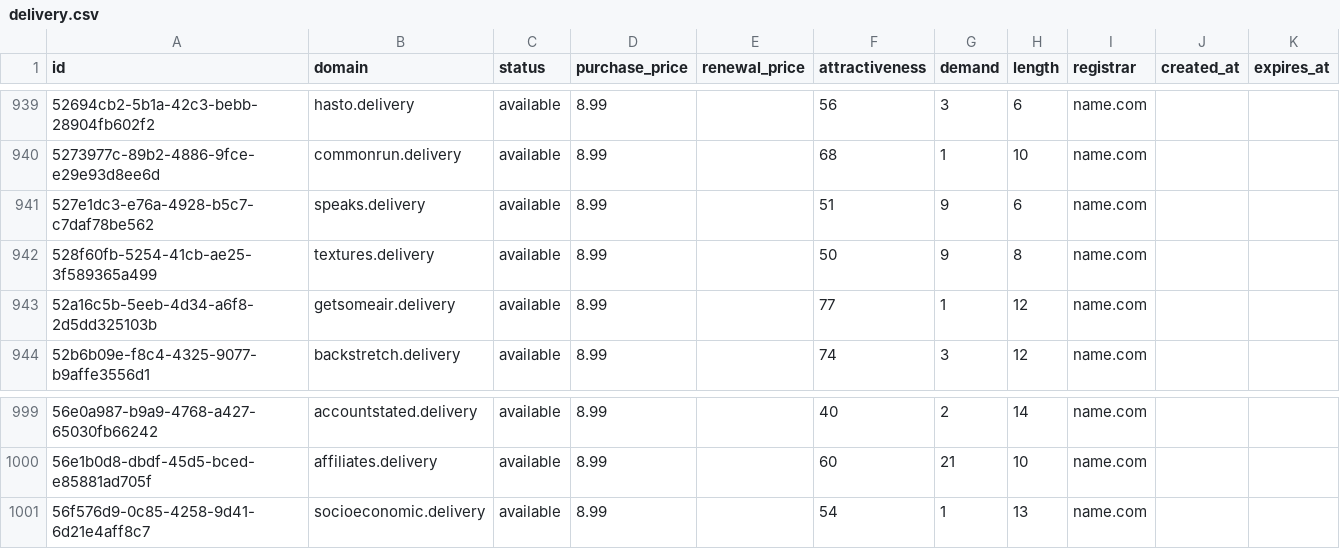
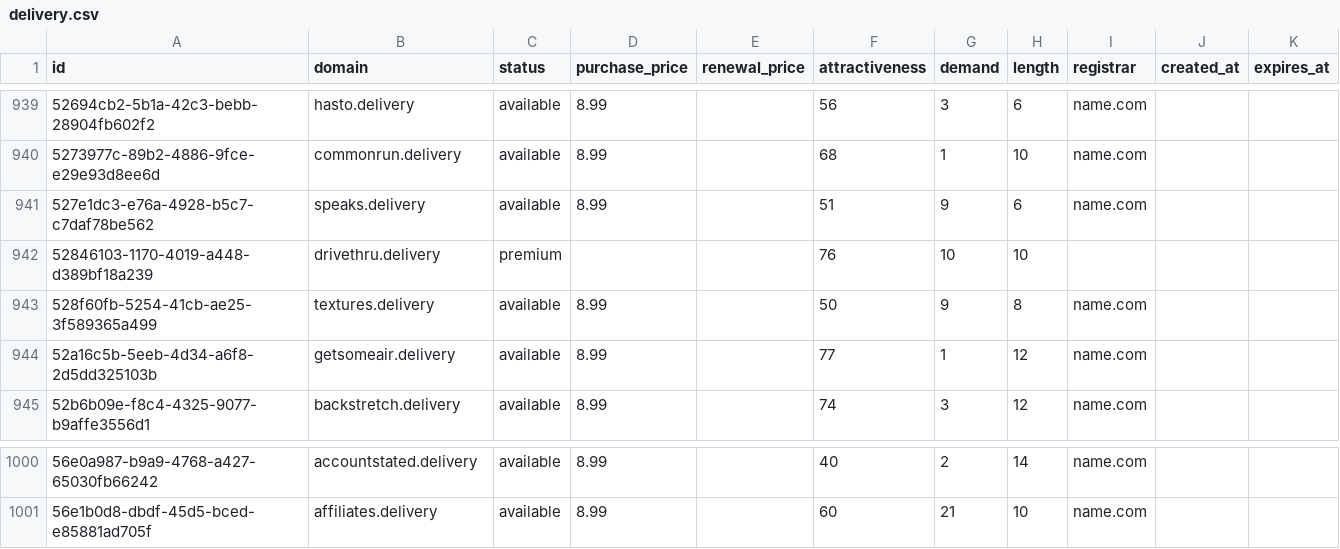
Before and after one commit to UniqueDomains/delivery-oneword-domains, a CSV file: delivery.csv, drawn as a sheet; only a part is shown, gaps mark what is left out; removed rows and columns are numbered as before the commit, all else as after; the diff names each change by its address in the sheet, - before the commit and + after, or states it on an @@ line.

Commit message:
Domains update

```diff
--- a/delivery.csv
+++ b/delivery.csv
+row 942: 52846103-1170-4019-a448-d389bf18a239 | drivethru.delivery | premium |  |  | 76 | 10 | 10
-row 1001: 56f576d9-0c85-4258-9d41-6d21e4aff8c7 | socioeconomic.delivery | available | 8.99 |  | 54 | 1 | 13 | name.com
```
Also changed, not shown: 4 other files.
